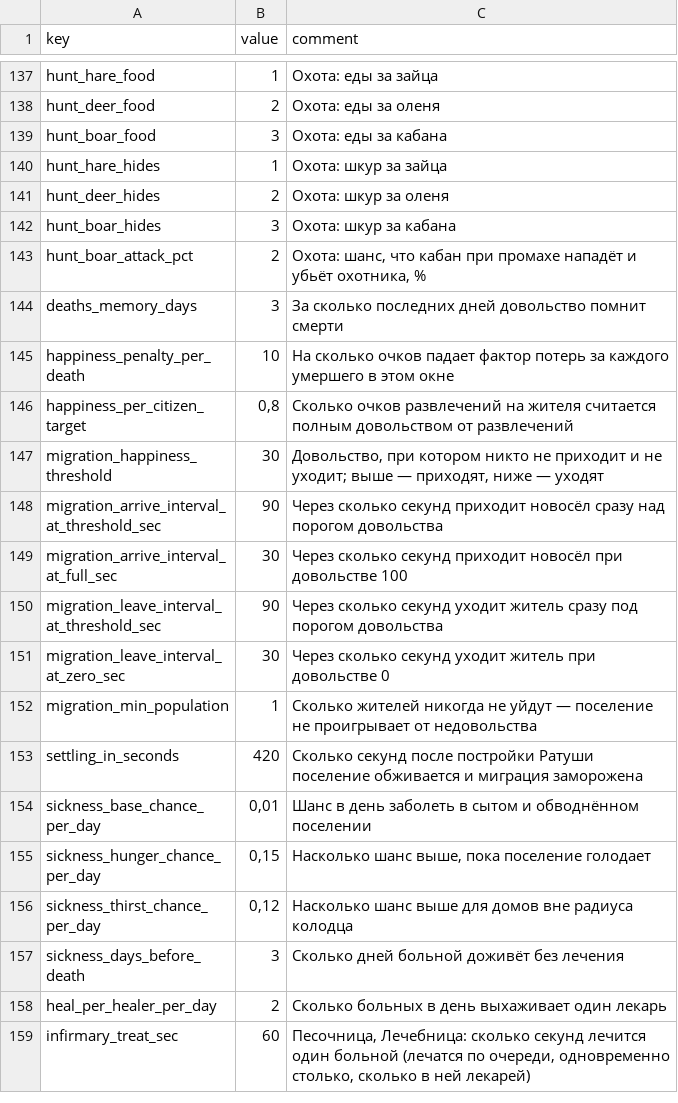
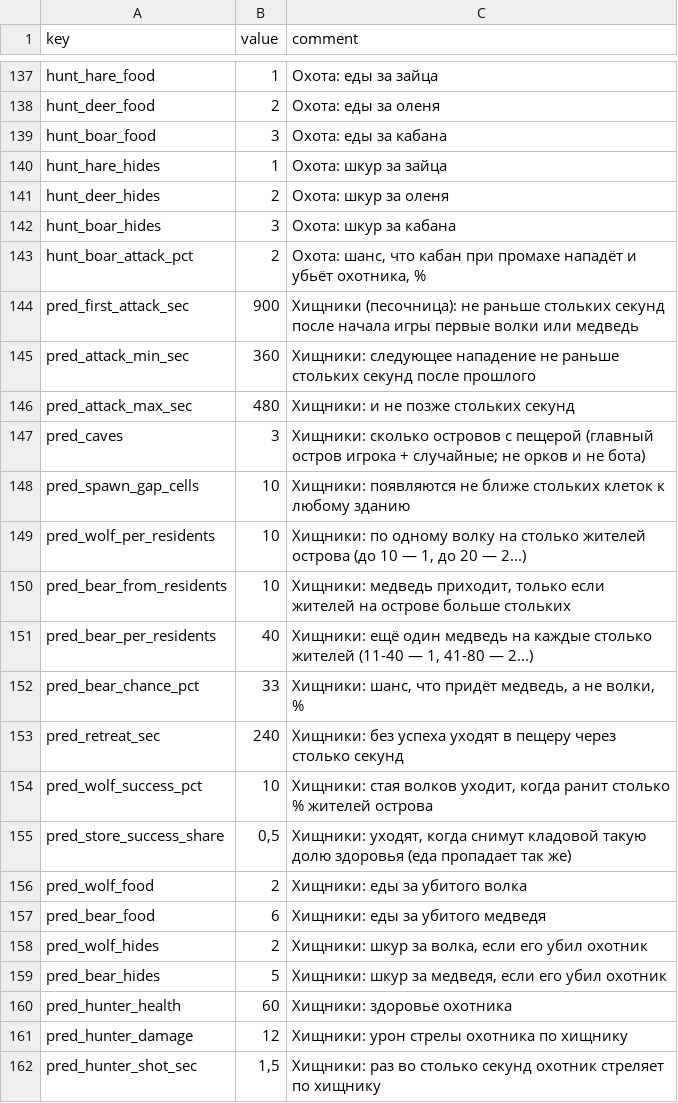
Before and after one commit to Safronov-Siarhei/CityBuilding, a CSV file: Assets/_Project/Balance/economy.csv, drawn as a sheet; only a part is shown, gaps mark what is left out; the shorter side is filled out with more unchanged rows; the diff covers the shown part only.

```diff
--- a/Assets/_Project/Balance/economy.csv
+++ b/Assets/_Project/Balance/economy.csv
@@ -143 +143,20 @@ hunt_boar_hides,3,Охота: шкур за кабана
 hunt_boar_attack_pct,2,"Охота: шанс, что кабан при промахе нападёт и убьёт охотника, %"
+pred_first_attack_sec,900,"Хищники (песочница): не раньше стольких секунд после начала игры первые волки или медведь"
+pred_attack_min_sec,360,"Хищники: следующее нападение не раньше стольких секунд после прошлого"
+pred_attack_max_sec,480,"Хищники: и не позже стольких секунд"
+pred_caves,3,"Хищники: сколько островов с пещерой (главный остров игрока + случайные; не орков и не бота)"
+pred_spawn_gap_cells,10,"Хищники: появляются не ближе стольких клеток к любому зданию"
+pred_wolf_per_residents,10,"Хищники: по одному волку на столько жителей острова (до 10 — 1, до 20 — 2...)"
+pred_bear_from_residents,10,"Хищники: медведь приходит, только если жителей на острове больше стольких"
+pred_bear_per_residents,40,"Хищники: ещё один медведь на каждые столько жителей (11-40 — 1, 41-80 — 2...)"
+pred_bear_chance_pct,33,"Хищники: шанс, что придёт медведь, а не волки, %"
+pred_retreat_sec,240,"Хищники: без успеха уходят в пещеру через столько секунд"
+pred_wolf_success_pct,10,"Хищники: стая волков уходит, когда ранит столько % жителей острова"
+pred_store_success_share,"0,5","Хищники: уходят, когда снимут кладовой такую долю здоровья (еда пропадает так же)"
+pred_wolf_food,2,Хищники: еды за убитого волка
+pred_bear_food,6,Хищники: еды за убитого медведя
+pred_wolf_hides,2,"Хищники: шкур за волка, если его убил охотник"
+pred_bear_hides,5,"Хищники: шкур за медведя, если его убил охотник"
+pred_hunter_health,60,Хищники: здоровье охотника
+pred_hunter_damage,12,Хищники: урон стрелы охотника по хищнику
+pred_hunter_shot_sec,"1,5",Хищники: раз во столько секунд охотник стреляет по хищнику
```
Also changed, not shown: 11 added rows elsewhere in this file, Assets/_Project/Balance/buildings.csv, Assets/_Project/Balance/localization.csv, 43 other files.
